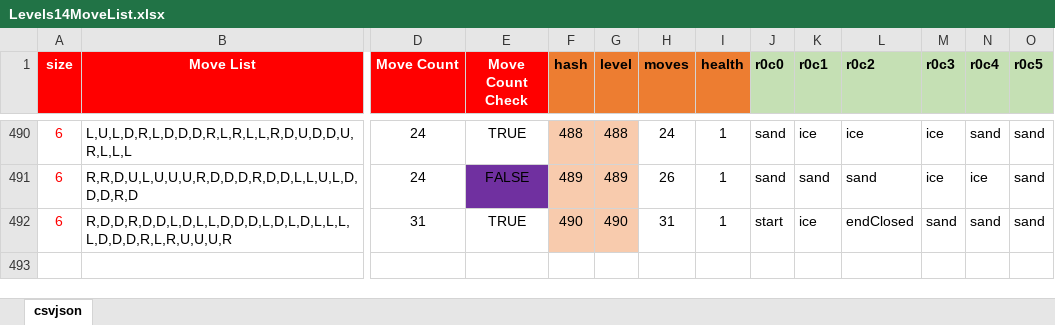
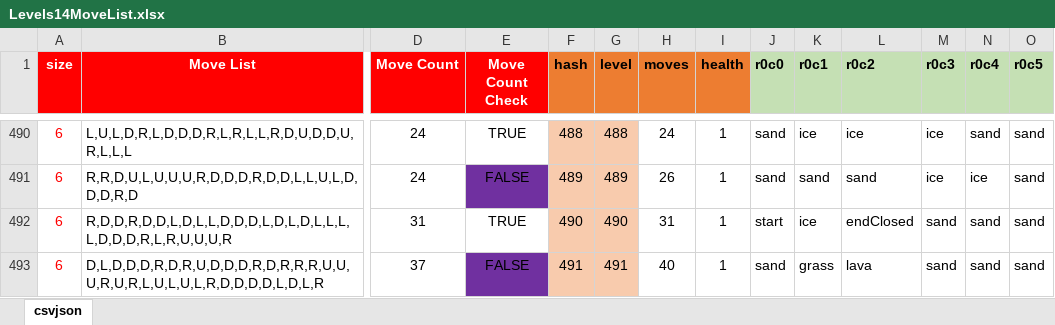
Before and after one commit to emchar1/PUZLBoy, an Excel workbook: JSON/Levels14MoveList.xlsx, sheet csvjson, drawn as a sheet; only a part is shown, gaps mark what is left out; values as stored, in another font and other column widths than the file's, no borders; rows hold the shown columns only; the diff names each change by its address in the sheet, - before the commit and + after, or states it on an @@ line.

```diff
--- a/JSON/Levels14MoveList.xlsx (sheet csvjson)
+++ b/JSON/Levels14MoveList.xlsx (sheet csvjson)
+row 493: 6 | D,L,D,D,D,R,D,R,U,D,D,D,R,D,R,R,R,U,U,U,R,U,R,L,U,L,U,L,R,D,D,D,D,L,D,L,R | 37 | FALSE | 491 | 491 | 40 | 1 | sand | grass | lava | sand | sand | sand
```
Also changed, not shown: 6 other files.
